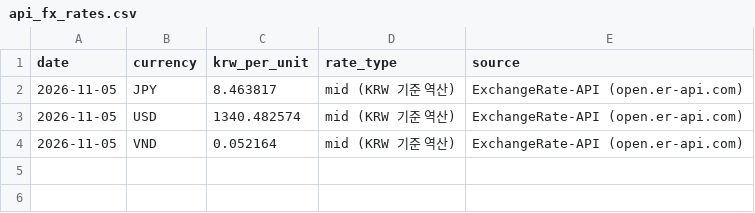
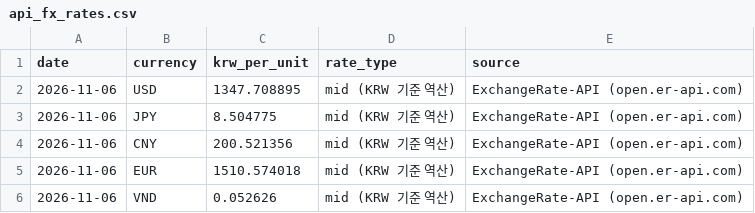
Before and after one commit to jenny-226/healthcare_sales, a CSV file: db/csv/api_fx_rates.csv, drawn as a sheet.

```diff
--- a/db/csv/api_fx_rates.csv
+++ b/db/csv/api_fx_rates.csv
@@ -1,4 +1,6 @@
 date,currency,krw_per_unit,rate_type,source
-2026-11-05,JPY,8.463817,mid (KRW 기준 역산),ExchangeRate-API (open.er-api.com)
-2026-11-05,USD,1340.482574,mid (KRW 기준 역산),ExchangeRate-API (open.er-api.com)
-2026-11-05,VND,0.052164,mid (KRW 기준 역산),ExchangeRate-API (open.er-api.com)
+2026-11-06,USD,1347.708895,mid (KRW 기준 역산),ExchangeRate-API (open.er-api.com)
+2026-11-06,JPY,8.504775,mid (KRW 기준 역산),ExchangeRate-API (open.er-api.com)
+2026-11-06,CNY,200.521356,mid (KRW 기준 역산),ExchangeRate-API (open.er-api.com)
+2026-11-06,EUR,1510.574018,mid (KRW 기준 역산),ExchangeRate-API (open.er-api.com)
+2026-11-06,VND,0.052626,mid (KRW 기준 역산),ExchangeRate-API (open.er-api.com)
```
Also changed, not shown: 6 other files.
